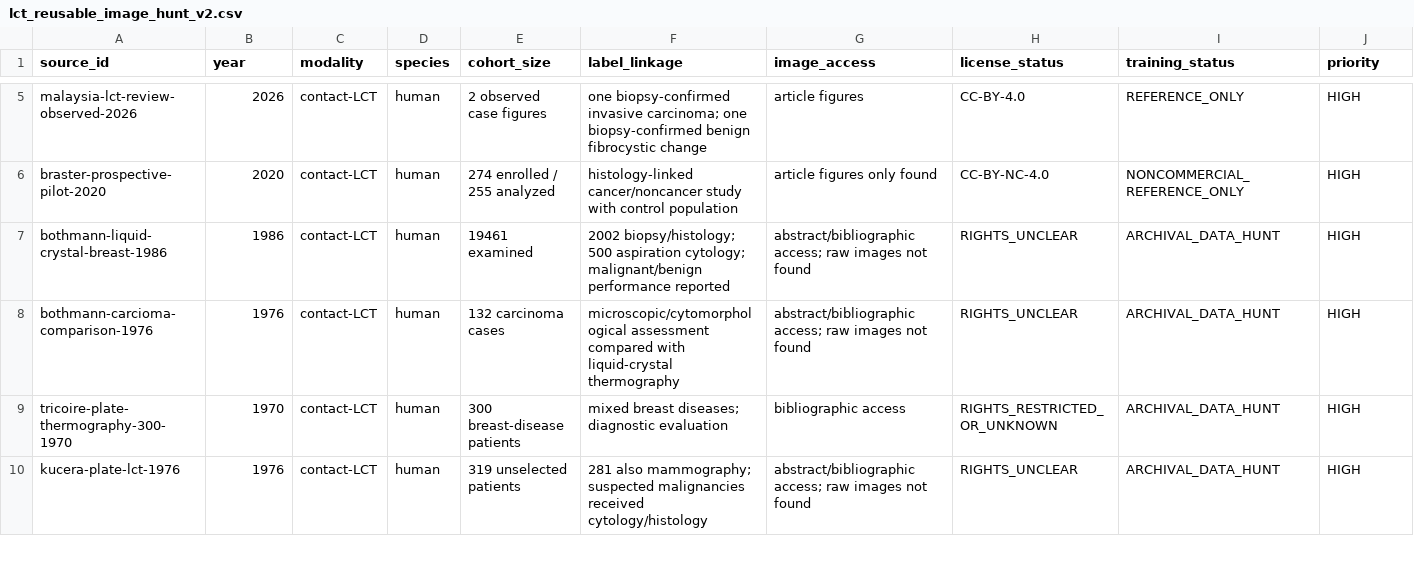
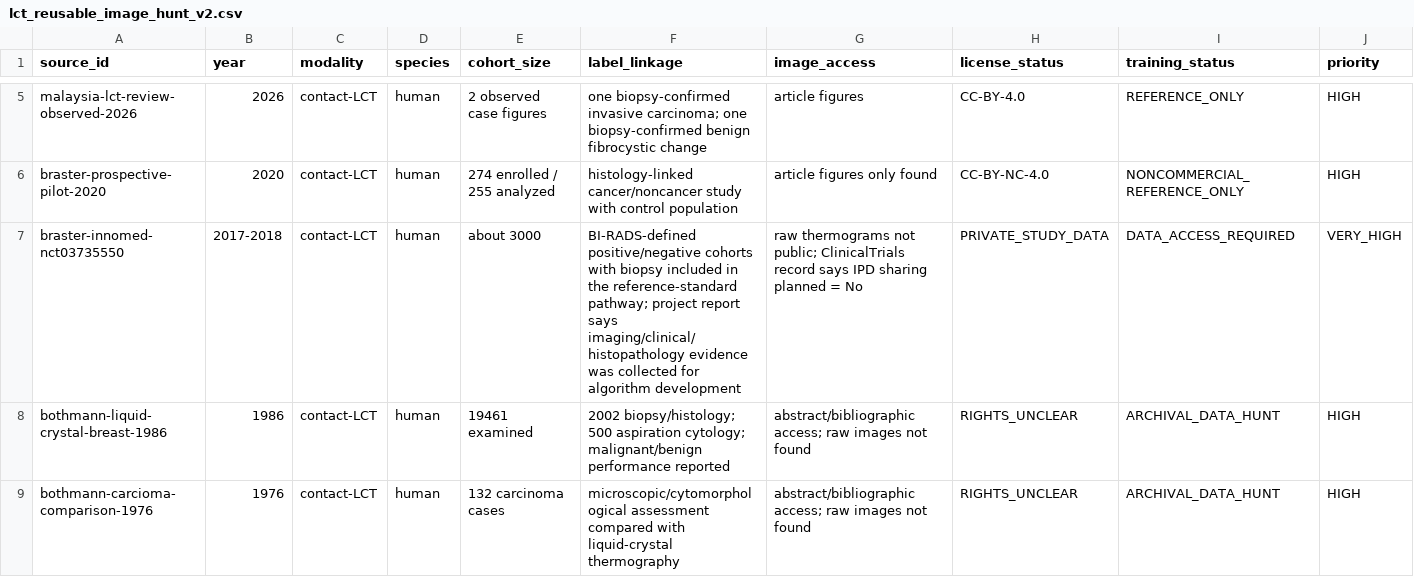
Before and after one commit to omarkhair70-droid/contact-thermography-ai, a CSV file: data/lct_reusable_image_hunt_v2.csv, drawn as a sheet; only a part is shown, gaps mark what is left out; the shorter side is filled out with more unchanged rows; rows hold the shown columns only; the diff names each change by its address in the sheet, - before the commit and + after, or states it on an @@ line.

Commit message:
Add INNOMED 3000-case LCT acquisition lead

```diff
--- a/data/lct_reusable_image_hunt_v2.csv
+++ b/data/lct_reusable_image_hunt_v2.csv
+row 7: braster-innomed-nct03735550 | 2017-2018 | contact-LCT | human | about 3000 | BI-RADS-defined positive/negative cohorts with biopsy included in the reference-standard pathway; project report says imaging/clinical/histopathology evidence was collected for algorithm development | raw thermograms not public; ClinicalTrials record says IPD sharing planned = No | PRIVATE_STUDY_DATA | DATA_ACCESS_REQUIRED | VERY_HIGH
```
